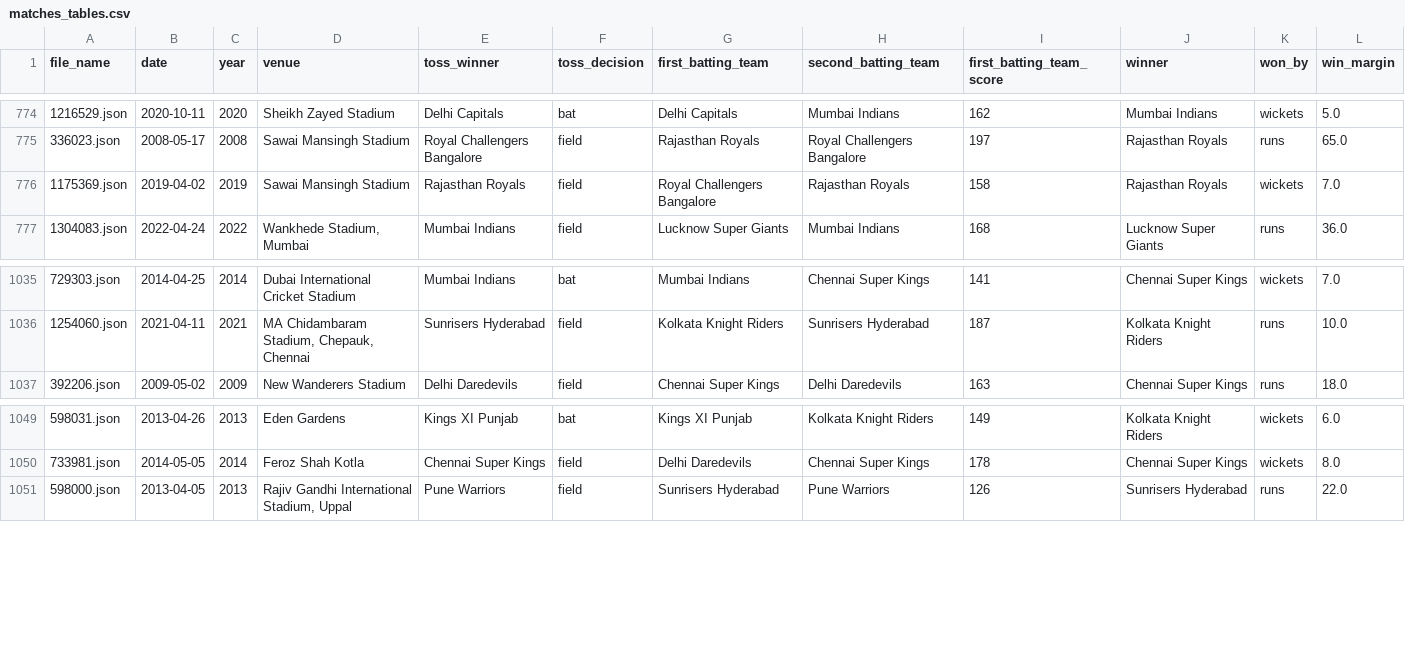
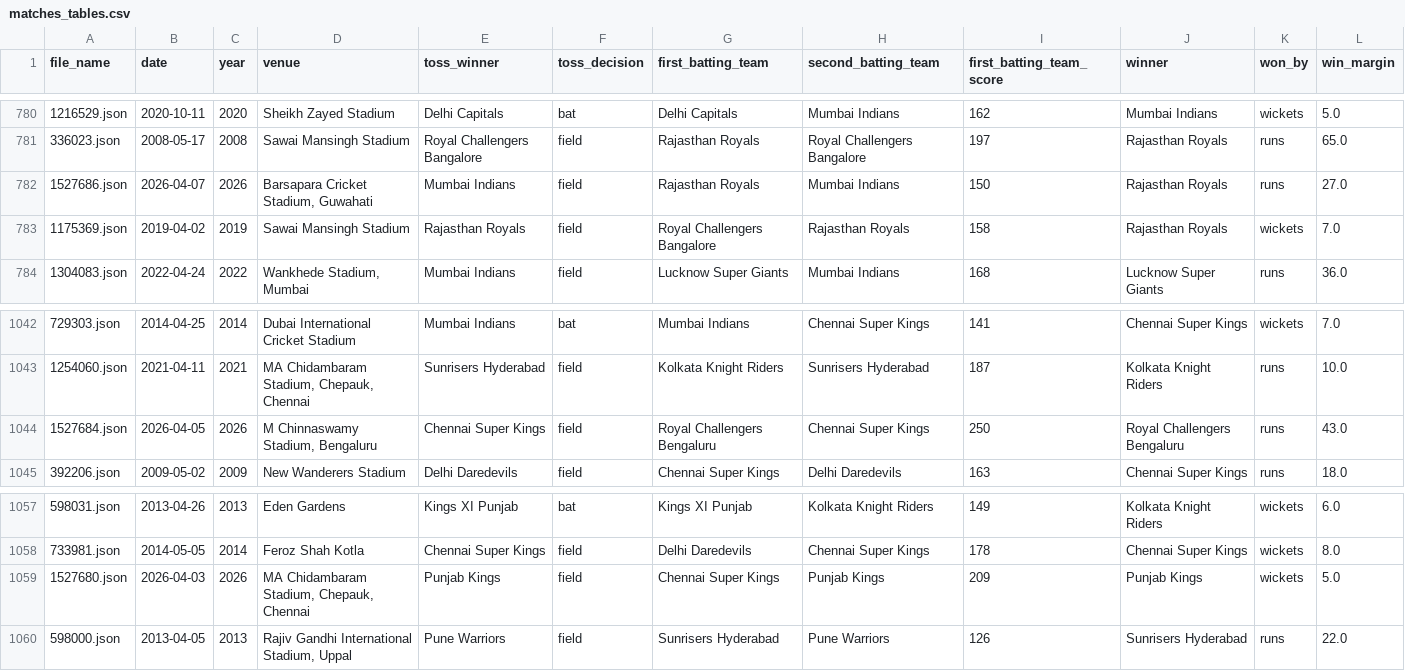
Before and after one commit to SarkerSudipta/ipl-data-analysis, a CSV file: data/processed/matches_tables.csv, drawn as a sheet; only a part is shown, gaps mark what is left out; the diff covers the shown part only; the diff names each change by its address in the sheet, - before the commit and + after, or states it on an @@ line.

```diff
--- a/data/processed/matches_tables.csv
+++ b/data/processed/matches_tables.csv
+row 782: 1527686.json | 2026-04-07 | 2026 | Barsapara Cricket Stadium, Guwahati | Mumbai Indians | field | Rajasthan Royals | Mumbai Indians | 150 | Rajasthan Royals | runs | 27.0
+row 1044: 1527684.json | 2026-04-05 | 2026 | M Chinnaswamy Stadium, Bengaluru | Chennai Super Kings | field | Royal Challengers Bengaluru | Chennai Super Kings | 250 | Royal Challengers Bengaluru | runs | 43.0
+row 1059: 1527680.json | 2026-04-03 | 2026 | MA Chidambaram Stadium, Chepauk, Chennai | Punjab Kings | field | Chennai Super Kings | Punjab Kings | 209 | Punjab Kings | wickets | 5.0
```
Also changed, not shown: 6 added rows elsewhere in this file, 1 other file.
